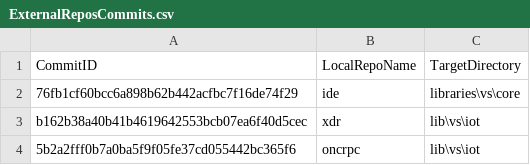
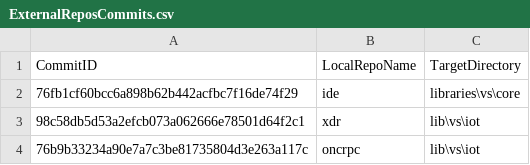
Before and after one commit to ATECoder/dn.onc.rpc, a CSV file: ExternalReposCommits.csv, drawn as a sheet.

```diff
--- a/ExternalReposCommits.csv
+++ b/ExternalReposCommits.csv
@@ -2,3 +2,3 @@ CommitID,LocalRepoName,TargetDirectory
 76fb1cf60bcc6a898b62b442acfbc7f16de74f29,ide,libraries\vs\core
-b162b38a40b41b4619642553bcb07ea6f40d5cec,xdr,lib\vs\iot
-5b2a2fff0b7a0ba5f9f05fe37cd055442bc365f6,oncrpc,lib\vs\iot
+98c58db5d53a2efcb073a062666e78501d64f2c1,xdr,lib\vs\iot
+76b9b33234a90e7a7c3be81735804d3e263a117c,oncrpc,lib\vs\iot
```
Also changed, not shown: 16 other files.
